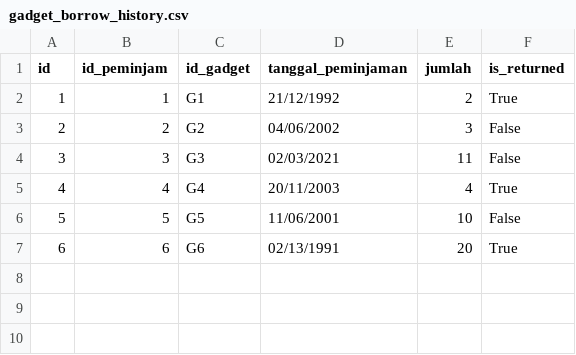
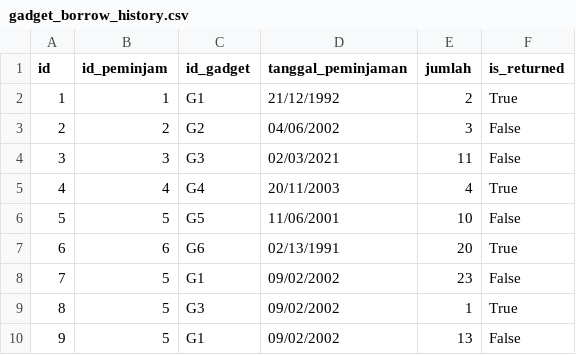
Before and after one commit to hanafathiyah/Daspro-Python, a CSV file: folder_isi/gadget_borrow_history.csv, drawn as a sheet.

```diff
--- a/folder_isi/gadget_borrow_history.csv
+++ b/folder_isi/gadget_borrow_history.csv
@@ -7 +7,4 @@
 6;6;G6;02/13/1991;20;True
+7;5;G1;09/02/2002;23;False
+8;5;G3;09/02/2002;1;True
+9;5;G1;09/02/2002;13;False
```
Also changed, not shown: 1 other file.
